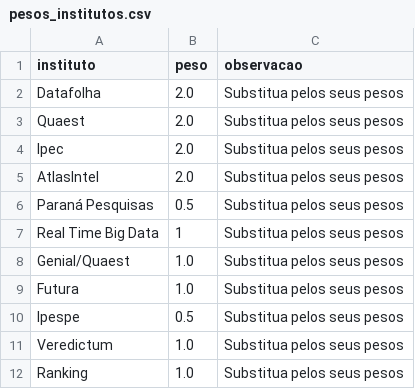
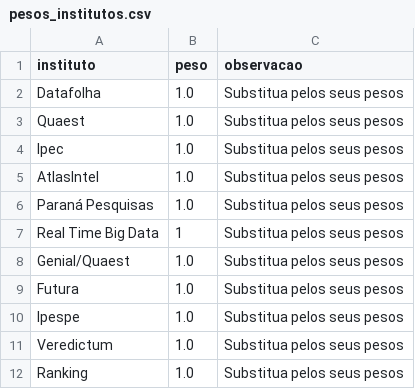
Before and after one commit to anac82/agregador-pesquisas, a CSV file: data/pesos_institutos.csv, drawn as a sheet.

Commit message:
Update pesos_institutos.csv

```diff
--- a/data/pesos_institutos.csv
+++ b/data/pesos_institutos.csv
@@ -1,7 +1,7 @@
 instituto,peso,observacao
-Datafolha,2.0,Substitua pelos seus pesos
-Quaest,2.0,Substitua pelos seus pesos
-Ipec,2.0,Substitua pelos seus pesos
-AtlasIntel,2.0,Substitua pelos seus pesos
-Paraná Pesquisas,0.5,Substitua pelos seus pesos
+Datafolha,1.0,Substitua pelos seus pesos
+Quaest,1.0,Substitua pelos seus pesos
+Ipec,1.0,Substitua pelos seus pesos
+AtlasIntel,1.0,Substitua pelos seus pesos
+Paraná Pesquisas,1.0,Substitua pelos seus pesos
 Real Time Big Data,1,Substitua pelos seus pesos
@@ -9,3 +9,3 @@ Genial/Quaest,1.0,Substitua pelos seus pesos
 Futura,1.0,Substitua pelos seus pesos
-Ipespe,0.5,Substitua pelos seus pesos
+Ipespe,1.0,Substitua pelos seus pesos
 Veredictum,1.0,Substitua pelos seus pesos
```
